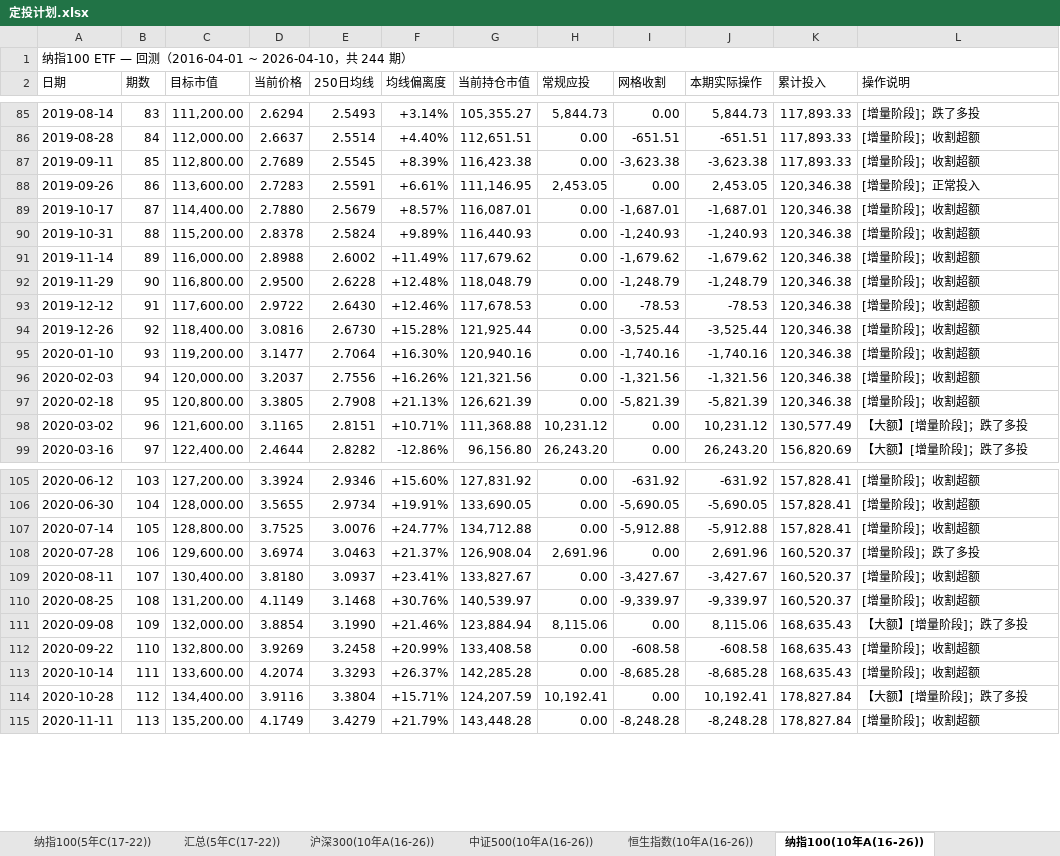
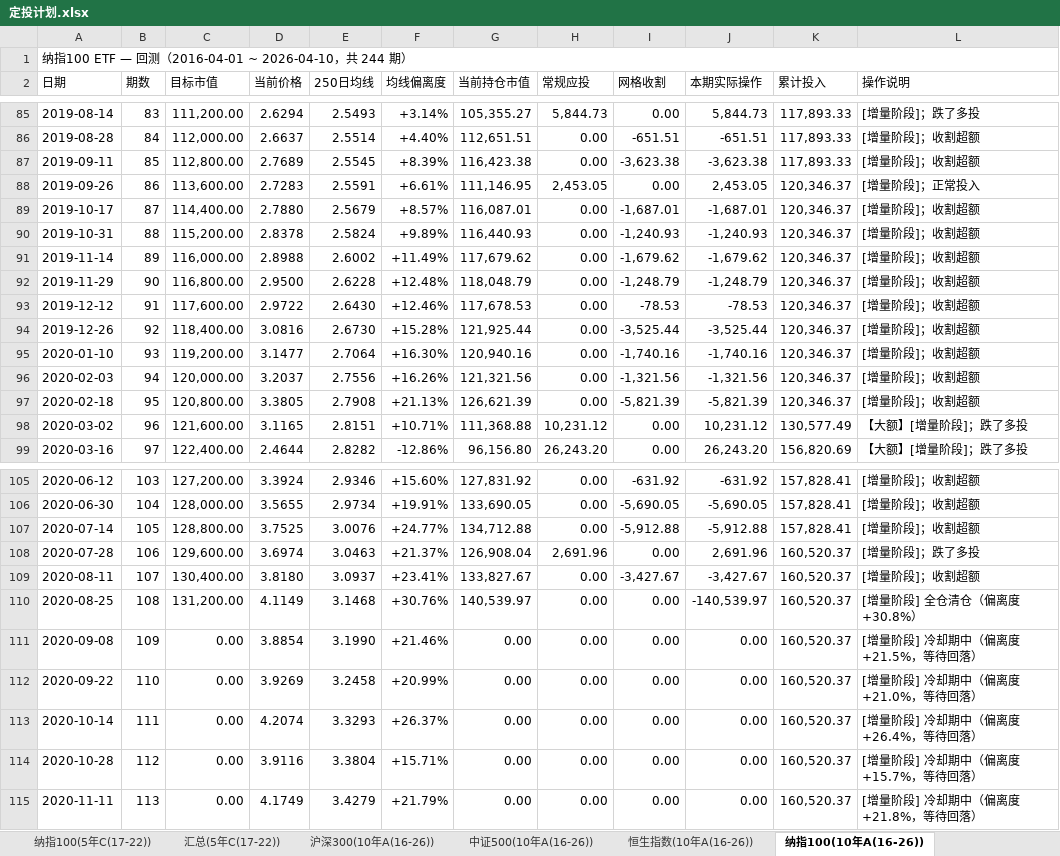
Before and after one commit to ParadeTo/financial_strategy, an Excel workbook: strategies/constant_value/定投计划.xlsx, sheet 纳指100(10年A(16-26)), drawn as a sheet; only a part is shown, gaps mark what is left out; values as stored, in another font and other column widths than the file's, no cell formats; the diff covers the shown part only; the diff names each change by its address in the sheet, - before the commit and + after, or states it on an @@ line.

```diff
--- a/strategies/constant_value/定投计划.xlsx (sheet 纳指100(10年A(16-26)))
+++ b/strategies/constant_value/定投计划.xlsx (sheet 纳指100(10年A(16-26)))
-K88:K97 (累计投入): 120,346.38
+K88:K97 (累计投入): 120,346.37
-I110 (网格收割): -9,339.97
+I110 (网格收割): 0.00
-J110 (本期实际操作): -9,339.97
+J110 (本期实际操作): -140,539.97
-L110 (操作说明): [增量阶段]；收割超额
+L110 (操作说明): [增量阶段] 全仓清仓（偏离度+30.8%）
-C111 (目标市值): 132,000.00
+C111 (目标市值): 0.00
-G111 (当前持仓市值): 123,884.94
+G111 (当前持仓市值): 0.00
-H111 (常规应投): 8,115.06
+H111 (常规应投): 0.00
-J111 (本期实际操作): 8,115.06
+J111 (本期实际操作): 0.00
-K111:K113 (累计投入): 168,635.43
+K111:K113 (累计投入): 160,520.37
-L111 (操作说明): 【大额】[增量阶段]；跌了多投
+L111 (操作说明): [增量阶段] 冷却期中（偏离度+21.5%，等待回落）
-C112 (目标市值): 132,800.00
+C112 (目标市值): 0.00
-G112 (当前持仓市值): 133,408.58
+G112 (当前持仓市值): 0.00
-I112 (网格收割): -608.58
+I112 (网格收割): 0.00
-J112 (本期实际操作): -608.58
+J112 (本期实际操作): 0.00
-L112 (操作说明): [增量阶段]；收割超额
+L112 (操作说明): [增量阶段] 冷却期中（偏离度+21.0%，等待回落）
-C113 (目标市值): 133,600.00
+C113 (目标市值): 0.00
-G113 (当前持仓市值): 142,285.28
+G113 (当前持仓市值): 0.00
-I113 (网格收割): -8,685.28
+I113 (网格收割): 0.00
-J113 (本期实际操作): -8,685.28
+J113 (本期实际操作): 0.00
-L113 (操作说明): [增量阶段]；收割超额
+L113 (操作说明): [增量阶段] 冷却期中（偏离度+26.4%，等待回落）
-C114 (目标市值): 134,400.00
+C114 (目标市值): 0.00
-G114 (当前持仓市值): 124,207.59
+G114 (当前持仓市值): 0.00
-H114 (常规应投): 10,192.41
+H114 (常规应投): 0.00
-J114 (本期实际操作): 10,192.41
+J114 (本期实际操作): 0.00
-K114:K115 (累计投入): 178,827.84
+K114:K115 (累计投入): 160,520.37
-L114 (操作说明): 【大额】[增量阶段]；跌了多投
+L114 (操作说明): [增量阶段] 冷却期中（偏离度+15.7%，等待回落）
-C115 (目标市值): 135,200.00
+C115 (目标市值): 0.00
-G115 (当前持仓市值): 143,448.28
+G115 (当前持仓市值): 0.00
-I115 (网格收割): -8,248.28
+I115 (网格收割): 0.00
-J115 (本期实际操作): -8,248.28
+J115 (本期实际操作): 0.00
-L115 (操作说明): [增量阶段]；收割超额
+L115 (操作说明): [增量阶段] 冷却期中（偏离度+21.8%，等待回落）
```
Also changed, not shown: 771 edited cells elsewhere in this sheet, sheet 纳指100(20年(06-26)), sheet 沪深300(20年(06-26)), sheet 纳指100(10年B(14-24)), sheet 纳指100(5年B(19-24)), sheet 沪深300(10年A(16-26)), sheet 中证500(20年(06-26)), 35 more sheets, cell formats, 2 other files.
